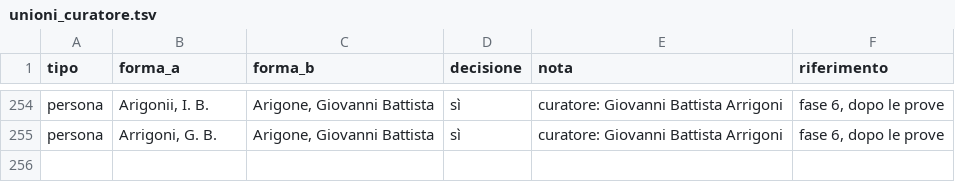
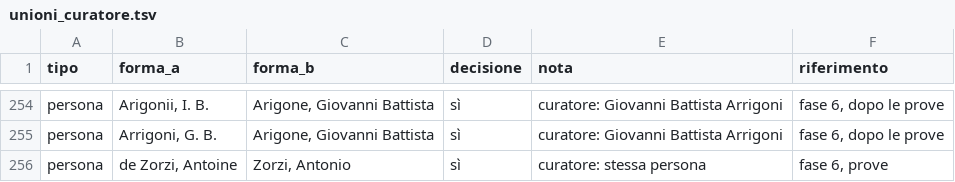
Before and after one commit to flowergreg/Inventario-Fondo-Principale, a TSV file: dati/liste/unioni_curatore.tsv, drawn as a sheet; only a part is shown, gaps mark what is left out; the diff names each change by its address in the sheet, - before the commit and + after, or states it on an @@ line.

```diff
--- a/dati/liste/unioni_curatore.tsv
+++ b/dati/liste/unioni_curatore.tsv
+row 256: persona | de Zorzi, Antoine | Zorzi, Antonio | sì | curatore: stessa persona | fase 6, prove
```
Also changed, not shown: dati/liste/fonti_curatore.tsv, dati/liste/persone_curatore.tsv, 14 other files.
